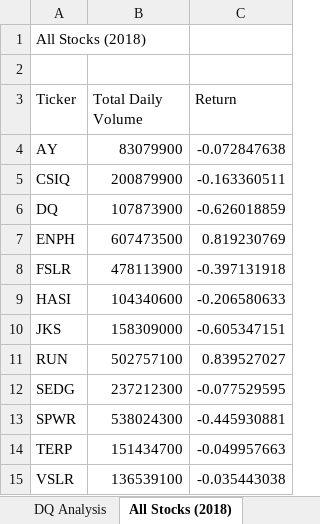
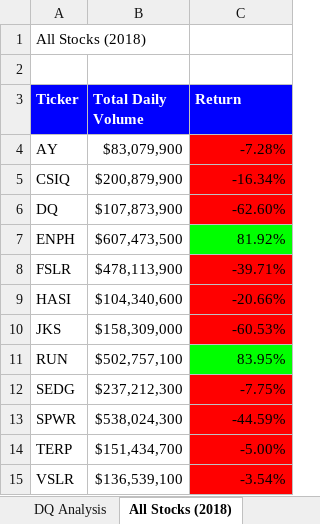
Before and after one commit to JerryMcG/stock_analysis, an Excel workbook: green_stocks.xlsm, sheet All Stocks (2018), drawn as a sheet; values as stored, in another font and other column widths than the file's, no borders; the diff names each change by its address in the sheet, - before the commit and + after, or states it on an @@ line.

Commit message:
2018 All Stock Analysis - Checkerboard Drill

```diff
--- a/green_stocks.xlsm (sheet All Stocks (2018))
+++ b/green_stocks.xlsm (sheet All Stocks (2018))
@@ A3:C3 fill: none → #0000FF, bold: off → on, text colour: black → #FFFFFF @@
-B4 (Total Daily Volume): 83079900
+B4 (Total Daily Volume): $83,079,900
-C4 (Return): -0.072847638
+C4 (Return): -7.28%
-C4:C6 fill: none
+C4:C6 fill: #FF0000
-B5 (Total Daily Volume): 200879900
+B5 (Total Daily Volume): $200,879,900
-C5 (Return): -0.163360511
+C5 (Return): -16.34%
-B6 (Total Daily Volume): 107873900
+B6 (Total Daily Volume): $107,873,900
-C6 (Return): -0.626018859
+C6 (Return): -62.60%
-B7 (Total Daily Volume): 607473500
+B7 (Total Daily Volume): $607,473,500
-C7 (Return): 0.819230769
+C7 (Return): 81.92%
-C7 fill: none
+C7 fill: #00FF00
-B8 (Total Daily Volume): 478113900
+B8 (Total Daily Volume): $478,113,900
-C8 (Return): -0.397131918
+C8 (Return): -39.71%
-C8:C10 fill: none
+C8:C10 fill: #FF0000
-B9 (Total Daily Volume): 104340600
+B9 (Total Daily Volume): $104,340,600
-C9 (Return): -0.206580633
+C9 (Return): -20.66%
-B10 (Total Daily Volume): 158309000
+B10 (Total Daily Volume): $158,309,000
-C10 (Return): -0.605347151
+C10 (Return): -60.53%
-B11 (Total Daily Volume): 502757100
+B11 (Total Daily Volume): $502,757,100
-C11 (Return): 0.839527027
+C11 (Return): 83.95%
-C11 fill: none
+C11 fill: #00FF00
-B12 (Total Daily Volume): 237212300
+B12 (Total Daily Volume): $237,212,300
-C12 (Return): -0.077529595
+C12 (Return): -7.75%
-C12:C15 fill: none
+C12:C15 fill: #FF0000
-B13 (Total Daily Volume): 538024300
+B13 (Total Daily Volume): $538,024,300
-C13 (Return): -0.445930881
+C13 (Return): -44.59%
-B14 (Total Daily Volume): 151434700
+B14 (Total Daily Volume): $151,434,700
-C14 (Return): -0.049957663
+C14 (Return): -5.00%
-B15 (Total Daily Volume): 136539100
+B15 (Total Daily Volume): $136,539,100
-C15 (Return): -0.035443038
+C15 (Return): -3.54%
```
